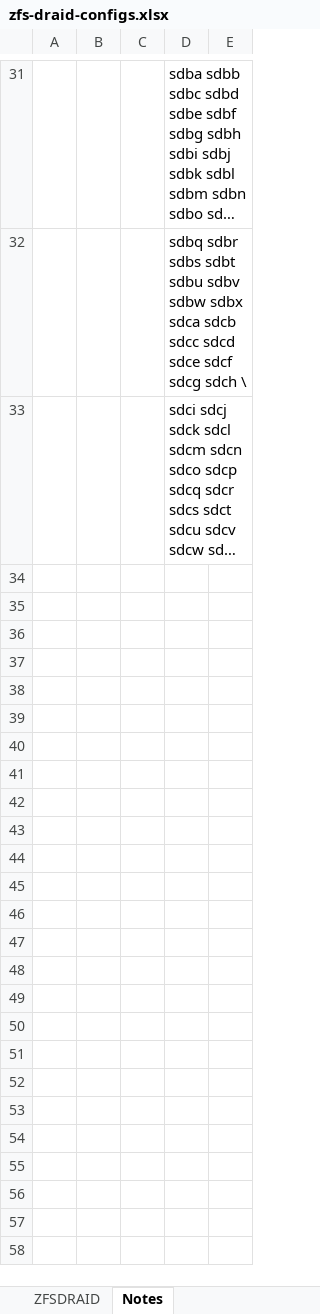
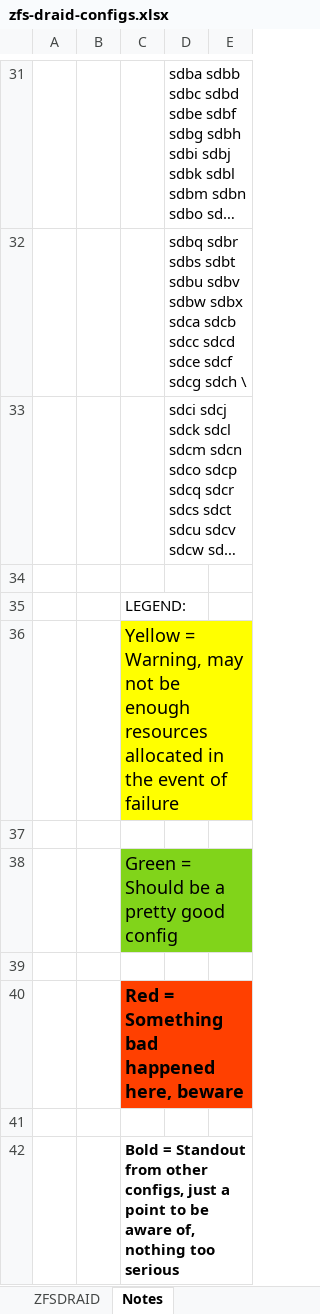
Before and after one commit to kneutron/ansitest, an Excel workbook: ZFS/zfs-draid-configs.xlsx, sheet Notes, drawn as a sheet; only a part is shown, gaps mark what is left out; long unchanged cells end in …; values as stored, in another font and other column widths than the file's, no borders; the diff names each change by its address in the sheet, - before the commit and + after, or states it on an @@ line.

Commit message:
Add files via upload

```diff
--- a/ZFS/zfs-draid-configs.xlsx (sheet Notes)
+++ b/ZFS/zfs-draid-configs.xlsx (sheet Notes)
+row 34: (empty)
+row 35:  |  | LEGEND:
+row 36:  |  | Yellow = Warning, may not be enough resources allocated in the event of failure
+row 37: (empty)
+row 38:  |  | Green = Should be a pretty good config
+row 39: (empty)
+row 40:  |  | Red = Something bad happened here, beware
+row 41: (empty)
+row 42:  |  | Bold = Standout from other configs, just a point to be aware of, nothing too serious
```
Also changed, not shown: sheet ZFSDRAID.
